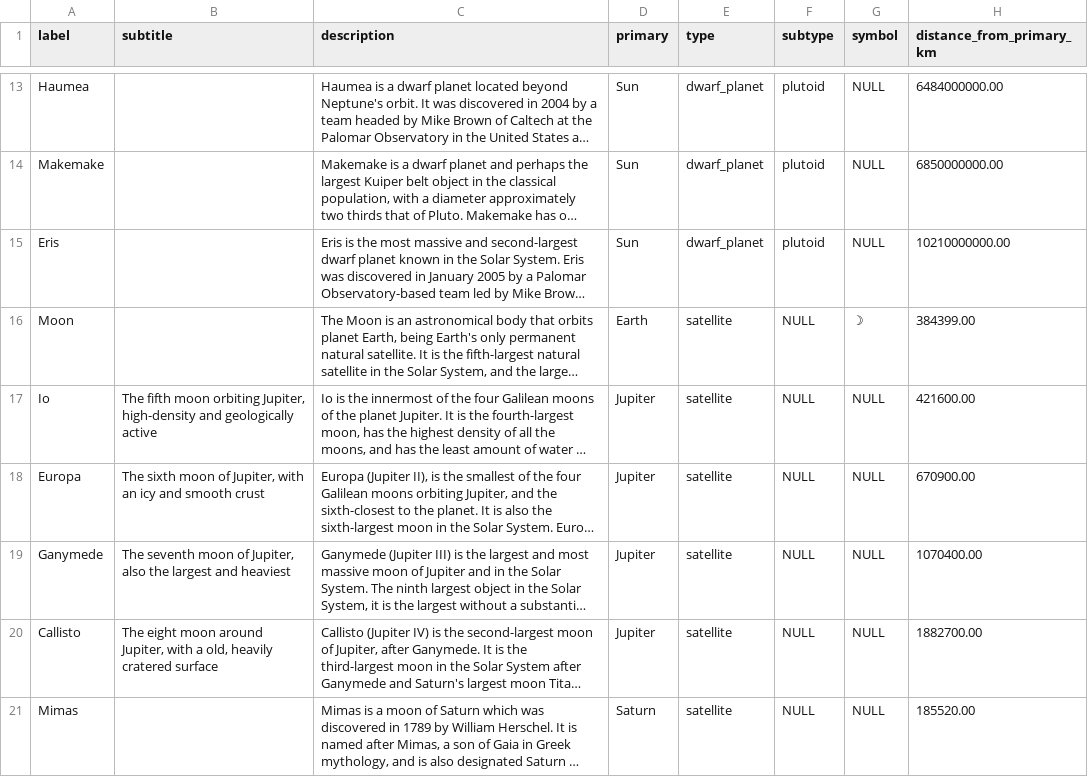
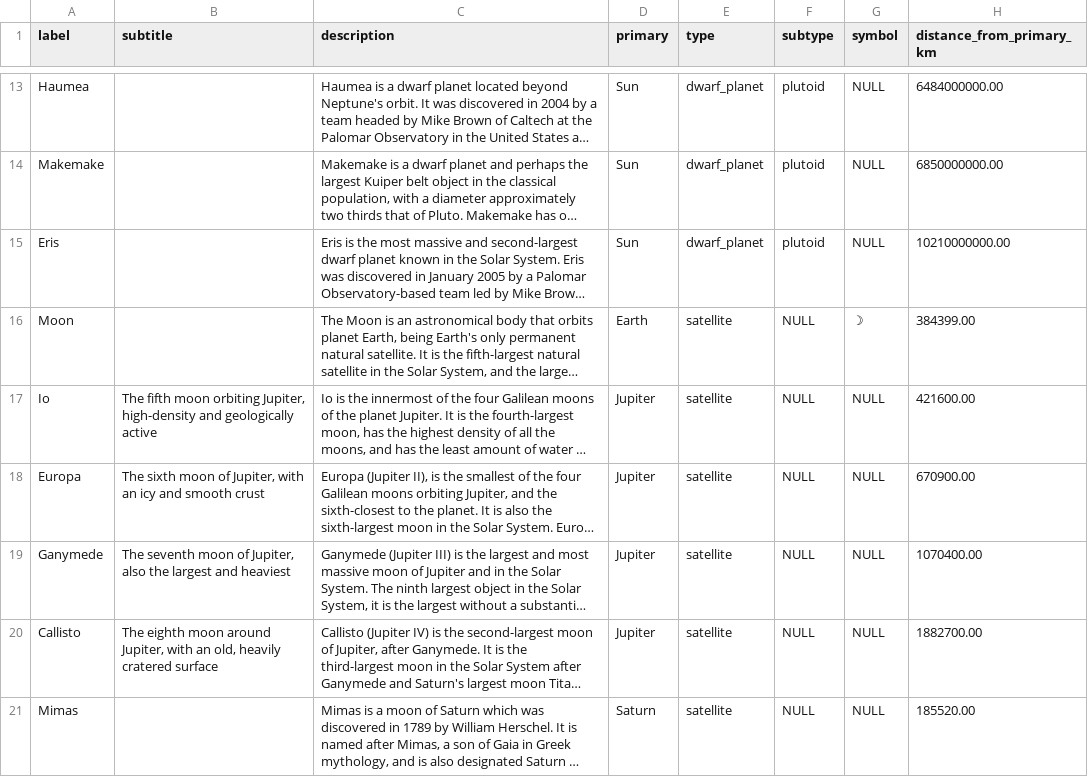
Before and after one commit to JustinChill/JustinChill.github.io, a CSV file: data/solar-system.csv, drawn as a sheet; only a part is shown, gaps mark what is left out; long unchanged cells end in …; the diff covers the shown part only; the diff names each change by its address in the sheet, - before the commit and + after, or states it on an @@ line.

```diff
--- a/data/solar-system.csv
+++ b/data/solar-system.csv
-B20 (subtitle): The eight moon around Jupiter, with a old, heavily…
+B20 (subtitle): The eighth moon around Jupiter, with an old, heavily…
```
Also changed, not shown: 3 edited cells elsewhere in this file, 3 other files.
